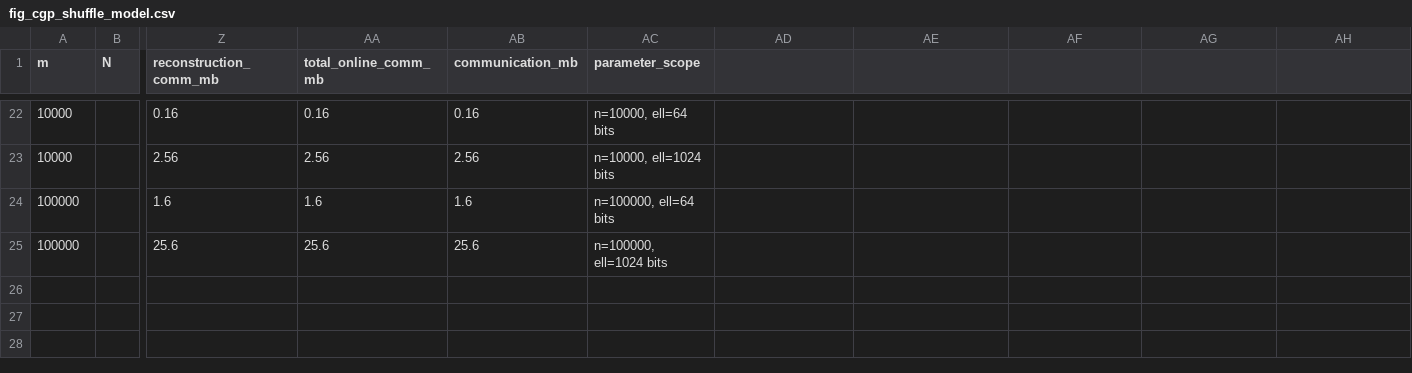
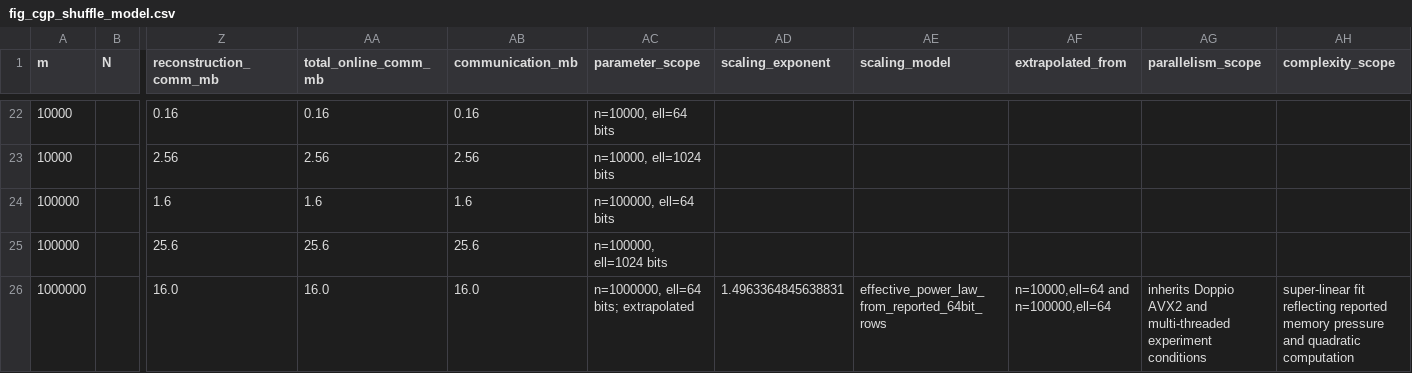
Before and after one commit to dongdongdoge/chafe, a CSV file: data/fig_cgp_shuffle_model.csv, drawn as a sheet; only a part is shown, gaps mark what is left out; rows hold the shown columns only; the diff names each change by its address in the sheet, - before the commit and + after, or states it on an @@ line.

```diff
--- a/data/fig_cgp_shuffle_model.csv
+++ b/data/fig_cgp_shuffle_model.csv
-AD1: (empty)
+AD1: scaling_exponent
-AE1: (empty)
+AE1: scaling_model
-AF1: (empty)
+AF1: extrapolated_from
-AG1: (empty)
+AG1: parallelism_scope
-AH1: (empty)
+AH1: complexity_scope
+row 26: 1000000 |  | 16.0 | 16.0 | 16.0 | n=1000000, ell=64 bits; extrapolated | 1.4963364845638831 | effective_power_law_from_reported_64bit_rows | n=10000,ell=64 and n=100000,ell=64 | inherits Doppio AVX2 and multi-threaded experiment conditions | super-linear fit reflecting reported memory pressure and quadratic computation
```
Also changed, not shown: 3 other files.
